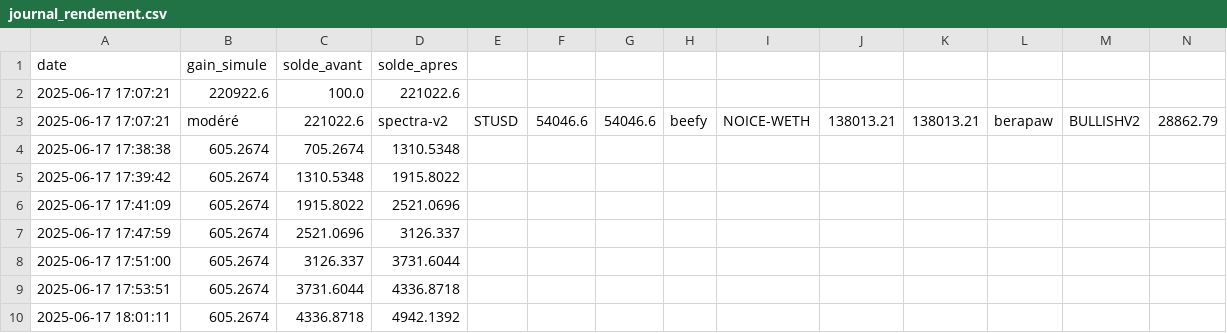
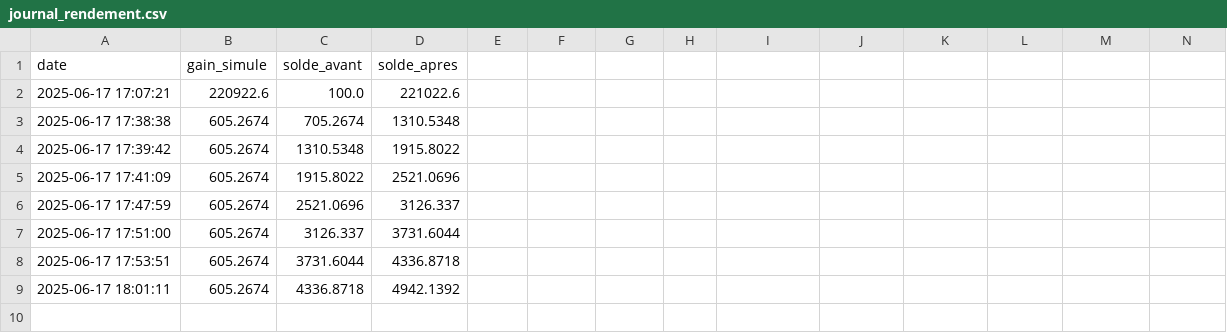
Before and after one commit to DavidRaffeil/DeFiPilot, a CSV file: journal_rendement.csv, drawn as a sheet; only a part is shown; rows hold the shown columns only; the diff names each change by its address in the sheet, - before the commit and + after, or states it on an @@ line.

```diff
--- a/journal_rendement.csv
+++ b/journal_rendement.csv
-row 3: 2025-06-17 17:07:21 | modéré | 221022.6 | spectra-v2 | STUSD | 54046.6 | 54046.6 | beefy | NOICE-WETH | 138013.21 | 138013.21 | berapaw | BULLISHV2 | 28862.79
```
